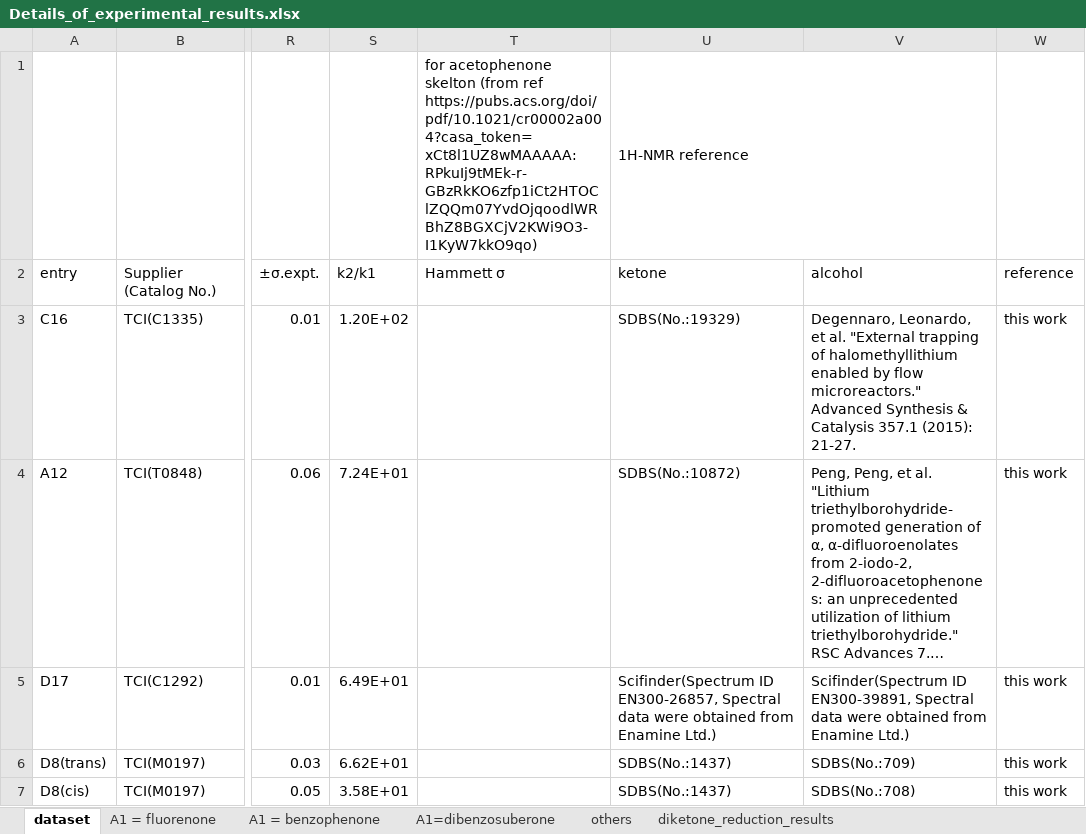
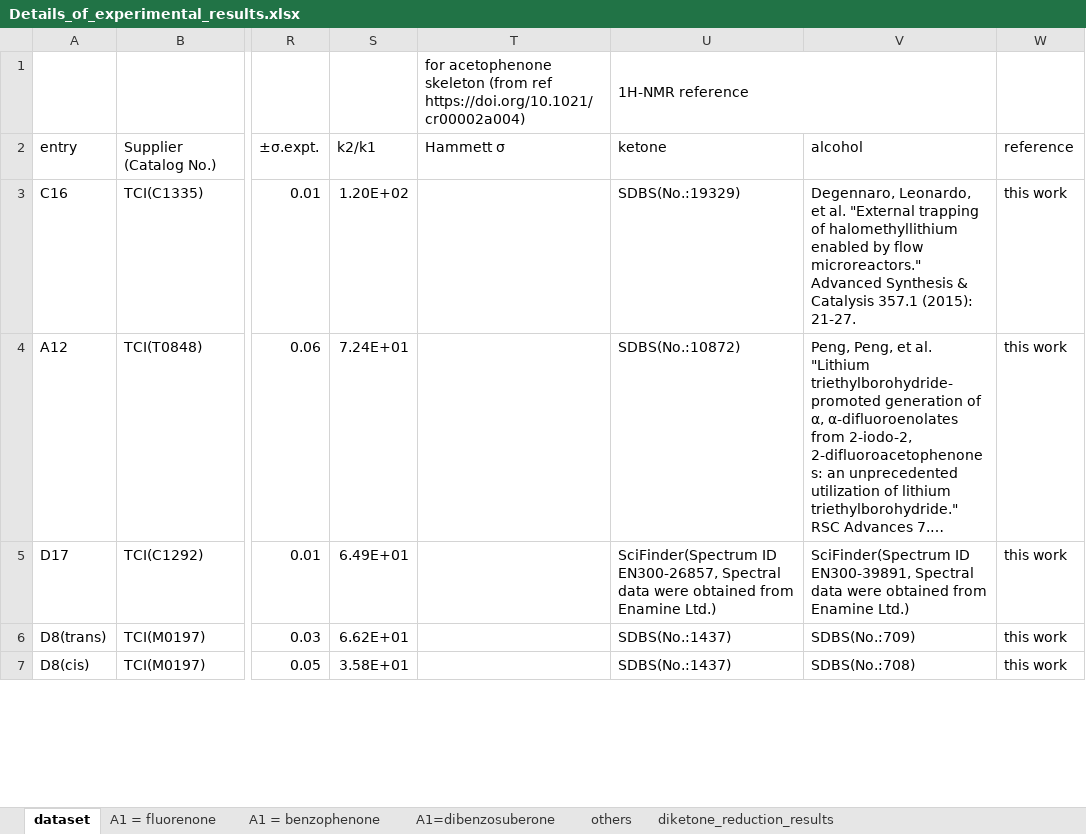
Before and after one commit to poclab-web/3D_electronic_analysis_for_site-selectivity, an Excel workbook: data/Details_of_experimental_results.xlsx, sheet dataset, drawn as a sheet; only a part is shown, gaps mark what is left out; long unchanged cells end in …; values as stored, in another font and other column widths than the file's, no cell formats; the diff covers the shown part only; the diff names each change by its address in the sheet, - before the commit and + after, or states it on an @@ line.

```diff
--- a/data/Details_of_experimental_results.xlsx (sheet dataset)
+++ b/data/Details_of_experimental_results.xlsx (sheet dataset)
-T1: for acetophenone skelton (from ref https://pubs.acs.org/doi/pdf/10.1021/cr00002a004?casa_token=xCt8l1UZ8wMAAAAA:RPkuIj9tMEk-r-GBzRkKO6zfp1iCt2HTOClZQQm07YvdOjqoodlWRBhZ8BGXCjV2KWi9O3-I1KyW7kkO9qo)
+T1: for acetophenone skeleton (from ref https://doi.org/10.1021/cr00002a004)
-U5: Scifinder(Spectrum ID EN300-26857,…
+U5: SciFinder(Spectrum ID EN300-26857,…
-V5: Scifinder(Spectrum ID EN300-39891,…
+V5: SciFinder(Spectrum ID EN300-39891,…
```
Also changed, not shown: 8 edited cells elsewhere in this sheet, sheet A1 = benzophenone, sheet A1 = fluorenone, cell formats, charts or pictures, 2 other files.
